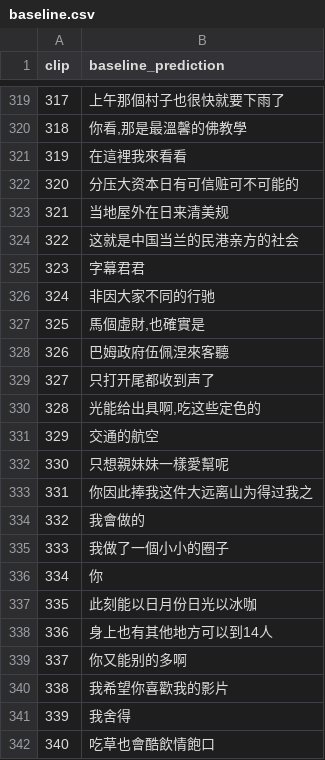
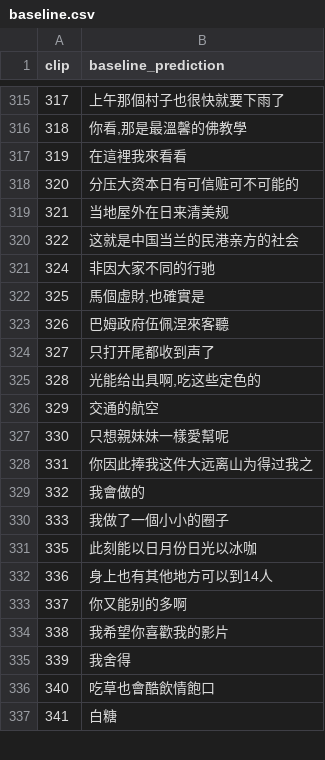
Before and after one commit to BillWang7/whisper-huzhou-asr, a CSV file: examples/real_speakers/baseline.csv, drawn as a sheet; only a part is shown, gaps mark what is left out; the shorter side is filled out with more unchanged rows; the diff covers the shown part only; the diff names each change by its address in the sheet, - before the commit and + after, or states it on an @@ line.

```diff
--- a/examples/real_speakers/baseline.csv
+++ b/examples/real_speakers/baseline.csv
-row 325: 323 | 字幕君君
-row 336: 334 | 你
```
Also changed, not shown: 7 removed rows elsewhere in this file, examples/real_speakers/finetuned.csv, examples/real_speakers/text.csv, 39 other files.
